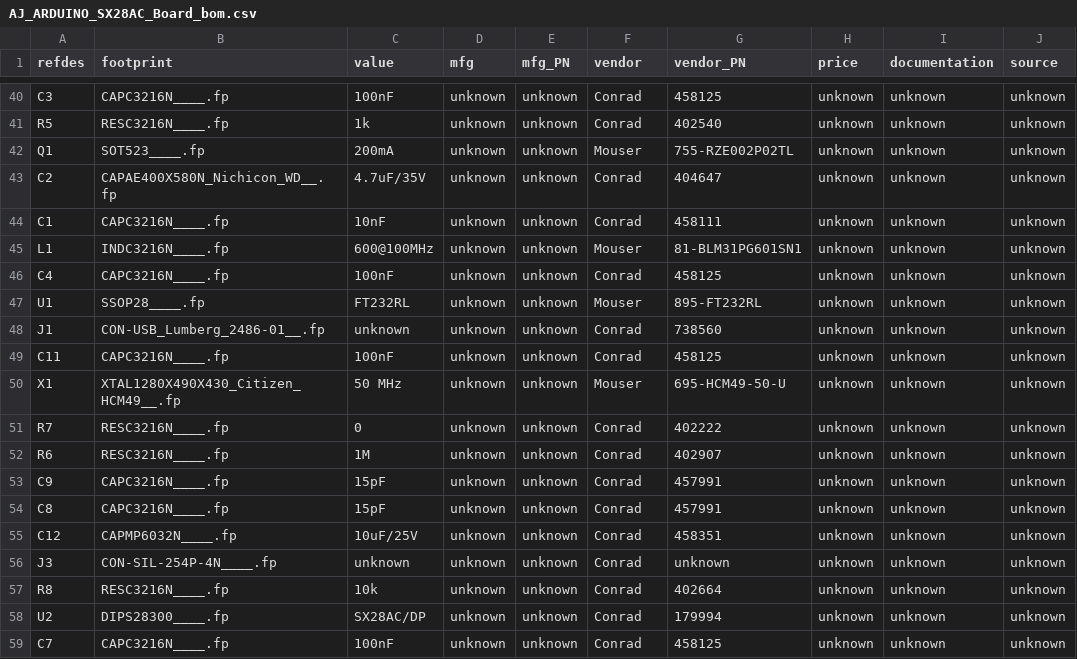
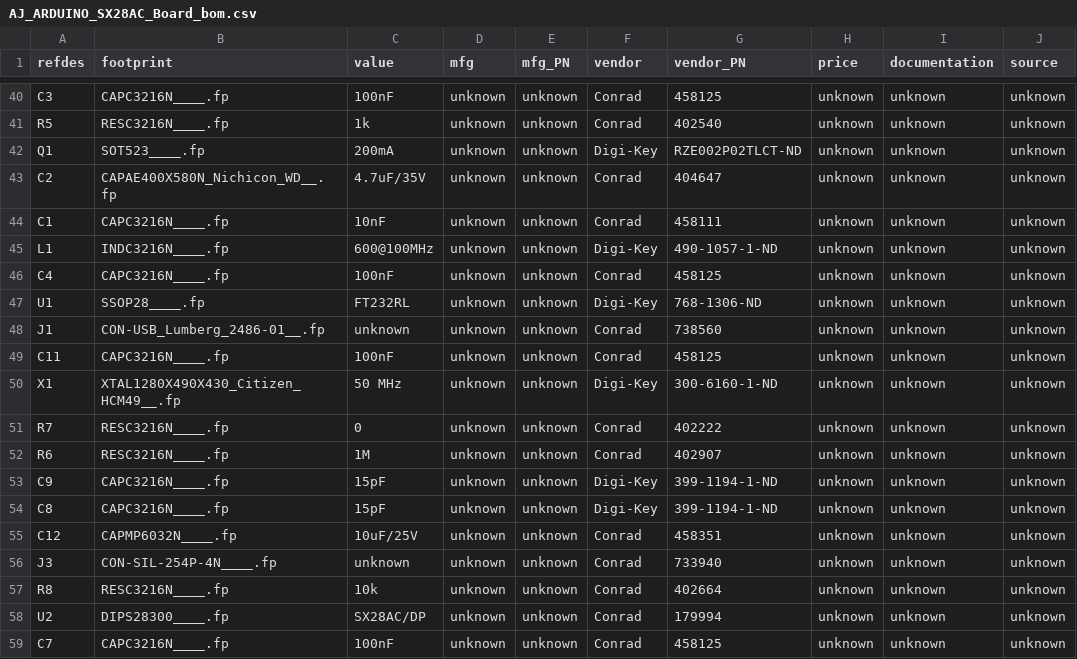
Before and after one commit to lambert/AJ, a CSV file: ecad/gschem/BOM/AJ_ARDUINO_SX28AC_Board_bom.csv, drawn as a sheet; only a part is shown, gaps mark what is left out; the diff covers the shown part only; the diff names each change by its address in the sheet, - before the commit and + after, or states it on an @@ line.

```diff
--- a/ecad/gschem/BOM/AJ_ARDUINO_SX28AC_Board_bom.csv
+++ b/ecad/gschem/BOM/AJ_ARDUINO_SX28AC_Board_bom.csv
-F42 (vendor): Mouser
+F42 (vendor): Digi-Key
-G42 (vendor_PN): 755-RZE002P02TL
+G42 (vendor_PN): RZE002P02TLCT-ND
-F45 (vendor): Mouser
+F45 (vendor): Digi-Key
-G45 (vendor_PN): 81-BLM31PG601SN1
+G45 (vendor_PN): 490-1057-1-ND
-F47 (vendor): Mouser
+F47 (vendor): Digi-Key
-G47 (vendor_PN): 895-FT232RL
+G47 (vendor_PN): 768-1306-ND
-F50 (vendor): Mouser
+F50 (vendor): Digi-Key
-G50 (vendor_PN): 695-HCM49-50-U
+G50 (vendor_PN): 300-6160-1-ND
-F53:F54 (vendor): Conrad
+F53:F54 (vendor): Digi-Key
-G53:G54 (vendor_PN): 457991
+G53:G54 (vendor_PN): 399-1194-1-ND
-G56 (vendor_PN): unknown
+G56 (vendor_PN): 733940
```
Also changed, not shown: 21 edited cells elsewhere in this file.
